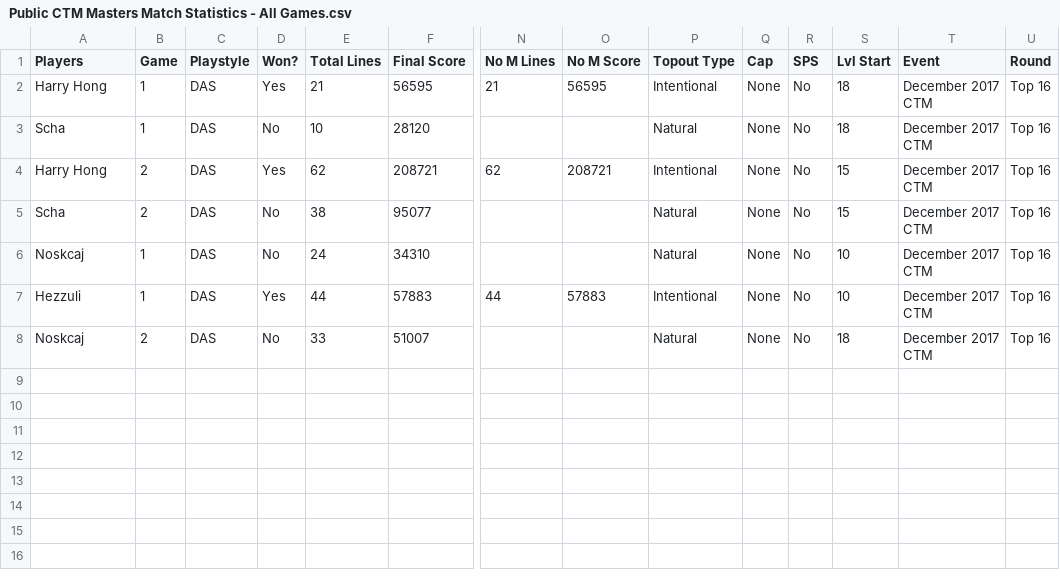
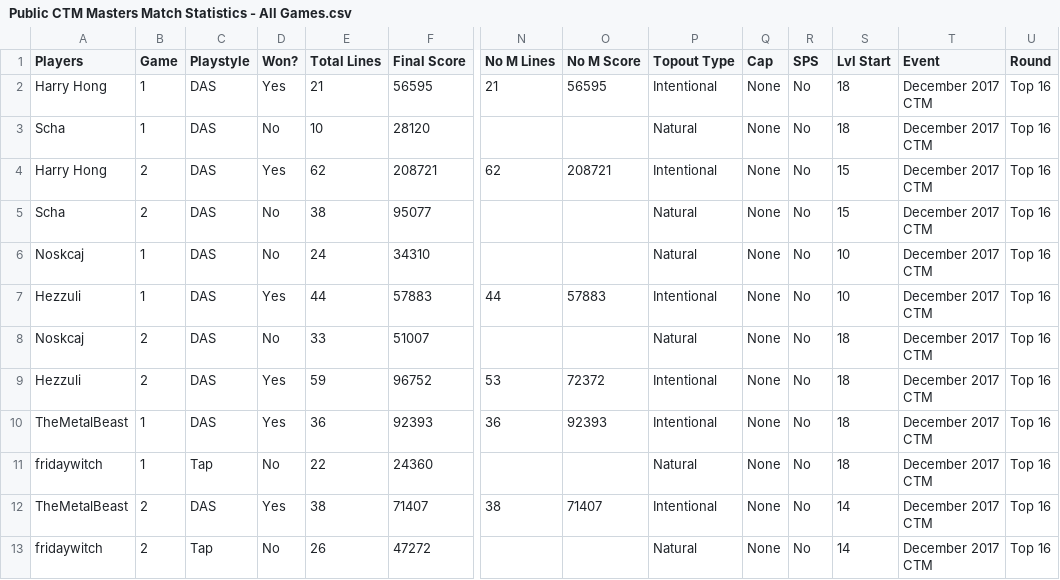
Before and after one commit to kevinccbsg/ctm-stats-import, a CSV file: stats/Public CTM Masters Match Statistics - All Games.csv, drawn as a sheet; only a part is shown, gaps mark what is left out; rows hold the shown columns only; the diff names each change by its address in the sheet, - before the commit and + after, or states it on an @@ line.

```diff
--- a/stats/Public CTM Masters Match Statistics - All Games.csv
+++ b/stats/Public CTM Masters Match Statistics - All Games.csv
+row 9: Hezzuli | 2 | DAS | Yes | 59 | 96752 | 53 | 72372 | Intentional | None | No | 18 | December 2017 CTM | Top 16
+row 10: TheMetalBeast | 1 | DAS | Yes | 36 | 92393 | 36 | 92393 | Intentional | None | No | 18 | December 2017 CTM | Top 16
+row 11: fridaywitch | 1 | Tap | No | 22 | 24360 |  |  | Natural | None | No | 18 | December 2017 CTM | Top 16
+row 12: TheMetalBeast | 2 | DAS | Yes | 38 | 71407 | 38 | 71407 | Intentional | None | No | 14 | December 2017 CTM | Top 16
+row 13: fridaywitch | 2 | Tap | No | 26 | 47272 |  |  | Natural | None | No | 14 | December 2017 CTM | Top 16
```
Also changed, not shown: 4 other files.
